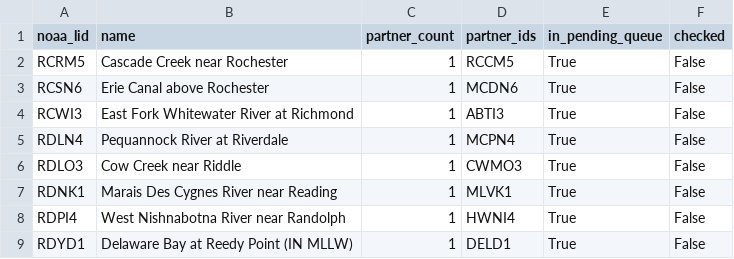
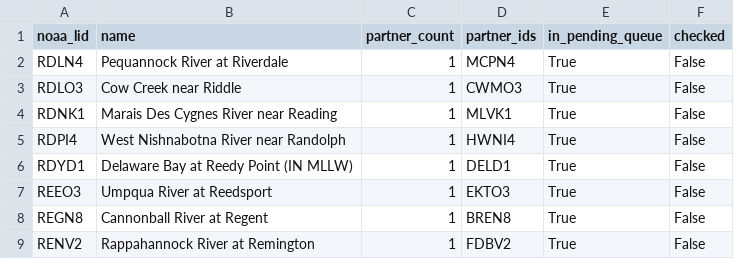
Before and after one commit to pbangiola/paddlersmap, a CSV file: data/network_audit/single_partner_endpoints.csv, drawn as a sheet; only a part is shown; the shorter side is filled out with more unchanged rows.

```diff
--- a/data/network_audit/single_partner_endpoints.csv
+++ b/data/network_audit/single_partner_endpoints.csv
@@ -1,5 +1,2 @@
 noaa_lid,name,partner_count,partner_ids,in_pending_queue,checked
-RCRM5,Cascade Creek near Rochester,1,RCCM5,True,False
-RCSN6,Erie Canal above Rochester,1,MCDN6,True,False
-RCWI3,East Fork Whitewater River at Richmond,1,ABTI3,True,False
 RDLN4,Pequannock River at Riverdale,1,MCPN4,True,False
```
Also changed, not shown: data/network_audit/unchecked_endpoints.csv, 3 other files.
